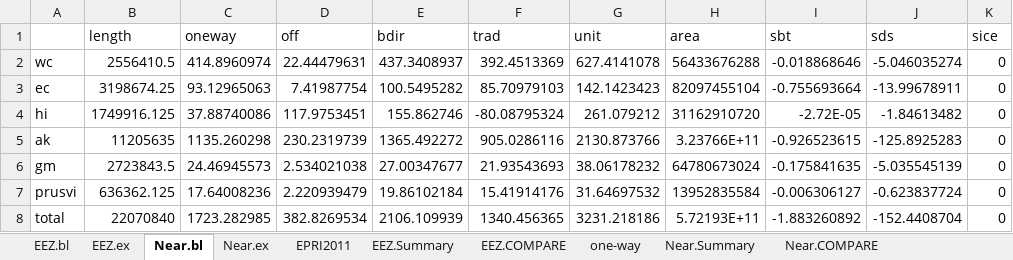
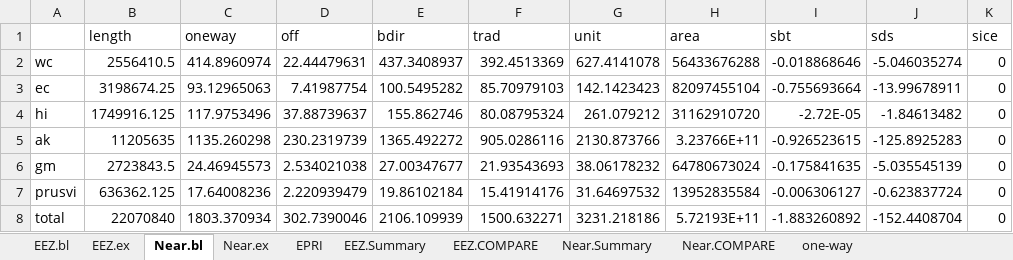
Before and after one commit to USMHKResource/wave_res, an Excel workbook: results/Total_Results.xlsx, sheet Near.bl, drawn as a sheet; only a part is shown; values as stored, in another font and other column widths than the file's, no borders; the diff names each change by its address in the sheet, - before the commit and + after, or states it on an @@ line.

```diff
--- a/results/Total_Results.xlsx (sheet Near.bl)
+++ b/results/Total_Results.xlsx (sheet Near.bl)
-sheet tab: EPRI2011
+sheet tab: EPRI
@@ sheet tab order changed: EEZ.bl | EEZ.ex | Near.bl | Near.ex | EPRI | EEZ.Summary | EEZ.COMPARE | Near.Summary | Near.COMPARE | one-way @@
-C4 (oneway): 37.88740086
+C4 (oneway): 117.9753496
-D4 (off): 117.9753451
+D4 (off): 37.88739637
-F4 (trad): -80.08795324
+F4 (trad): 80.08795324
-C8 (oneway): 1723.282985
+C8 (oneway): 1803.370934
-D8 (off): 382.8269534
+D8 (off): 302.7390046
-F8 (trad): 1340.456365
+F8 (trad): 1500.632271
```
Also changed, not shown: sheet Near.COMPARE, sheet EEZ.COMPARE, sheet Near.Summary, sheet Near.ex, sheet EPRI, formulas that keep their value, 3 other files.
